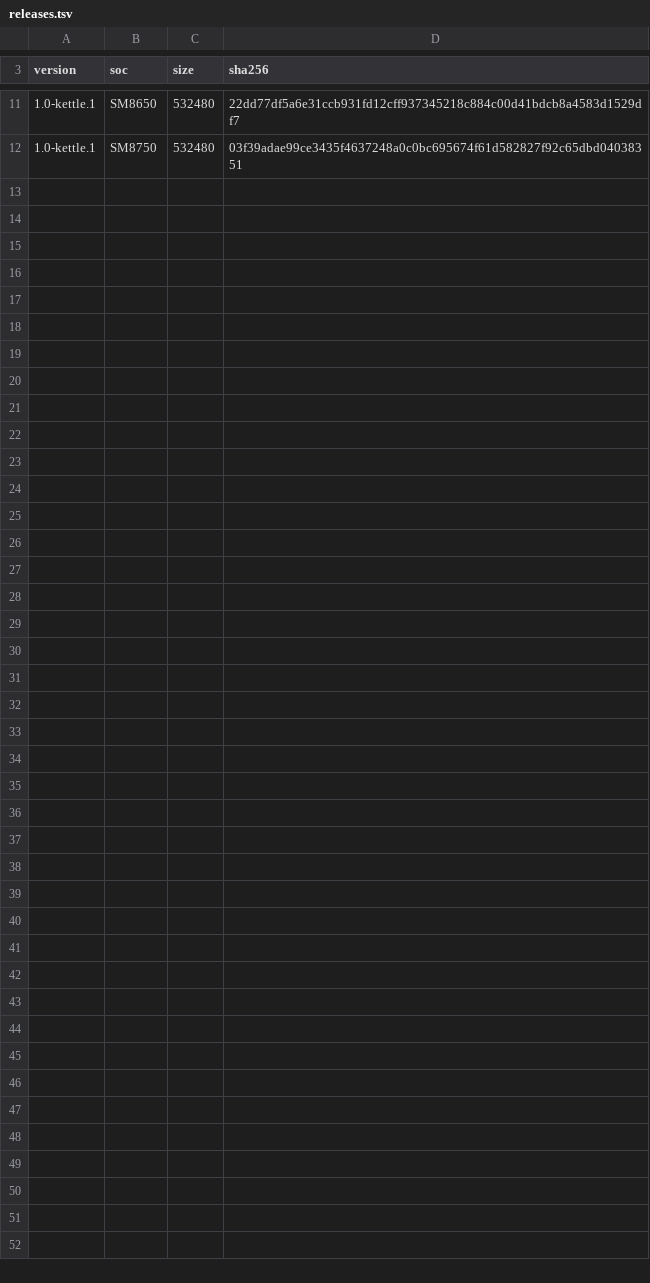
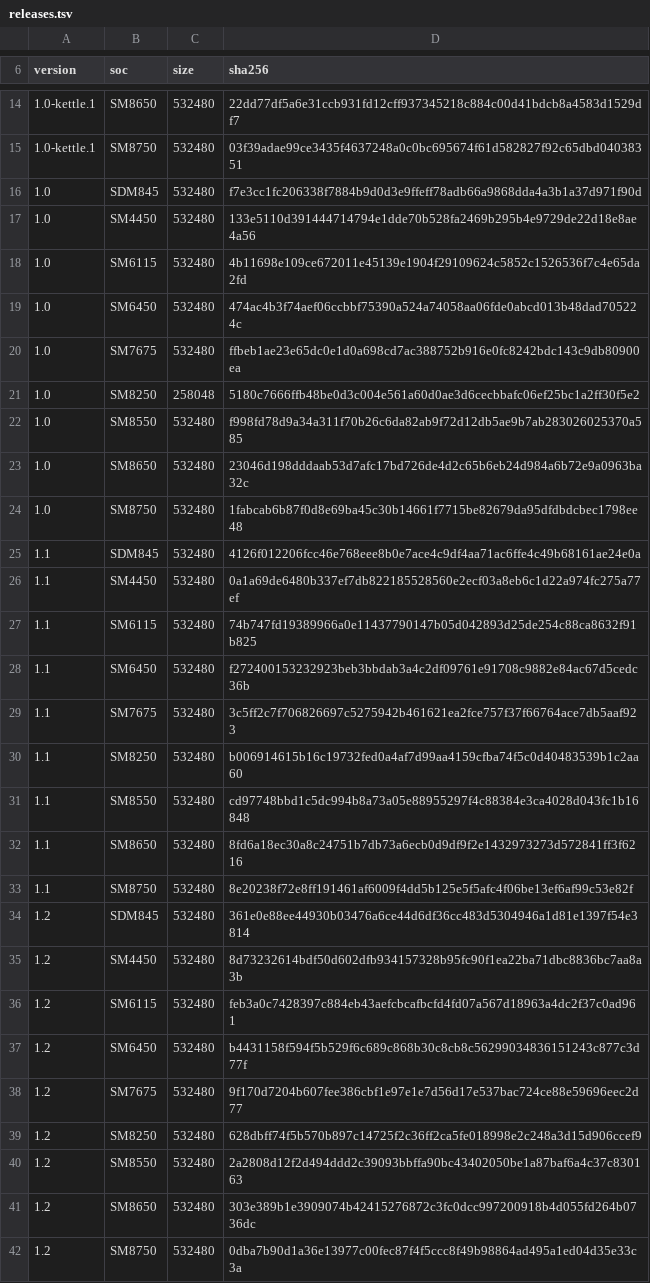
Before and after one commit to kettlelinux/kettlelinux, a TSV file: packages/openabl/releases.tsv, drawn as a sheet; only a part is shown, gaps mark what is left out; the diff covers the shown part only.

Commit message:
OpenABL from upstream's releases; steamcl first through a BLS entry
packages/openabl no longer builds our fork: it installs the release
tarball of OpenHandheldCollective/OpenABL v1.2, pinned by its hash
(releases.tsv lists the releases kettle-abl-update knows).

OpenABL tries BLS entries before extlinux labels, so
kettle-boot-legacy writes loader/entries/kettle.conf on the ESP, which
starts steamcl (EFI/BOOT/BOOTAA64.EFI). steamos-customizations-kettle
also drops the python3.11 atomupd link the new base doesn't need.

```diff
--- a/packages/openabl/releases.tsv
+++ b/packages/openabl/releases.tsv
@@ -12 +15,28 @@ version	soc	size	sha256
 1.0-kettle.1	SM8750	532480	03f39adae99ce3435f4637248a0c0bc695674f61d582827f92c65dbd04038351
+1.0	SDM845	532480	f7e3cc1fc206338f7884b9d0d3e9ffeff78adb66a9868dda4a3b1a37d971f90d
+1.0	SM4450	532480	133e5110d391444714794e1dde70b528fa2469b295b4e9729de22d18e8ae4a56
+1.0	SM6115	532480	4b11698e109ce672011e45139e1904f29109624c5852c1526536f7c4e65da2fd
+1.0	SM6450	532480	474ac4b3f74aef06ccbbf75390a524a74058aa06fde0abcd013b48dad705224c
+1.0	SM7675	532480	ffbeb1ae23e65dc0e1d0a698cd7ac388752b916e0fc8242bdc143c9db80900ea
+1.0	SM8250	258048	5180c7666ffb48be0d3c004e561a60d0ae3d6cecbbafc06ef25bc1a2ff30f5e2
+1.0	SM8550	532480	f998fd78d9a34a311f70b26c6da82ab9f72d12db5ae9b7ab283026025370a585
+1.0	SM8650	532480	23046d198dddaab53d7afc17bd726de4d2c65b6eb24d984a6b72e9a0963ba32c
+1.0	SM8750	532480	1fabcab6b87f0d8e69ba45c30b14661f7715be82679da95dfdbdcbec1798ee48
+1.1	SDM845	532480	4126f012206fcc46e768eee8b0e7ace4c9df4aa71ac6ffe4c49b68161ae24e0a
+1.1	SM4450	532480	0a1a69de6480b337ef7db822185528560e2ecf03a8eb6c1d22a974fc275a77ef
+1.1	SM6115	532480	74b747fd19389966a0e11437790147b05d042893d25de254c88ca8632f91b825
+1.1	SM6450	532480	f272400153232923beb3bbdab3a4c2df09761e91708c9882e84ac67d5cedc36b
+1.1	SM7675	532480	3c5ff2c7f706826697c5275942b461621ea2fce757f37f66764ace7db5aaf923
+1.1	SM8250	532480	b006914615b16c19732fed0a4af7d99aa4159cfba74f5c0d40483539b1c2aa60
+1.1	SM8550	532480	cd97748bbd1c5dc994b8a73a05e88955297f4c88384e3ca4028d043fc1b16848
+1.1	SM8650	532480	8fd6a18ec30a8c24751b7db73a6ecb0d9df9f2e1432973273d572841ff3f6216
+1.1	SM8750	532480	8e20238f72e8ff191461af6009f4dd5b125e5f5afc4f06be13ef6af99c53e82f
+1.2	SDM845	532480	361e0e88ee44930b03476a6ce44d6df36cc483d5304946a1d81e1397f54e3814
+1.2	SM4450	532480	8d73232614bdf50d602dfb934157328b95fc90f1ea22ba71dbc8836bc7aa8a3b
+1.2	SM6115	532480	feb3a0c7428397c884eb43aefcbcafbcfd4fd07a567d18963a4dc2f37c0ad961
+1.2	SM6450	532480	b4431158f594f5b529f6c689c868b30c8cb8c56299034836151243c877c3d77f
+1.2	SM7675	532480	9f170d7204b607fee386cbf1e97e1e7d56d17e537bac724ce88e59696eec2d77
+1.2	SM8250	532480	628dbff74f5b570b897c14725f2c36ff2ca5fe018998e2c248a3d15d906ccef9
+1.2	SM8550	532480	2a2808d12f2d494ddd2c39093bbffa90bc43402050be1a87baf6a4c37c830163
+1.2	SM8650	532480	303e389b1e3909074b42415276872c3fc0dcc997200918b4d055fd264b0736dc
+1.2	SM8750	532480	0dba7b90d1a36e13977c00fec87f4f5ccc8f49b98864ad495a1ed04d35e33c3a
```
Also changed, not shown: 3 added rows and 2 edited cells elsewhere in this file, 7 other files.
